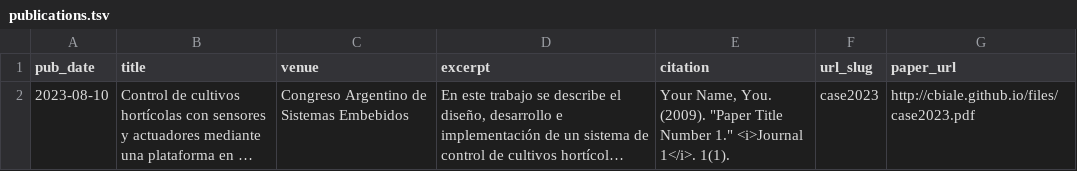
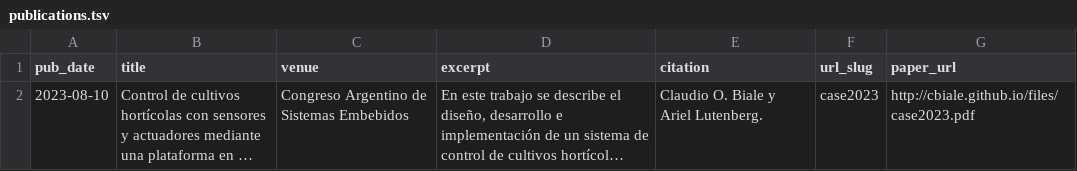
Before and after one commit to cbiale/cbiale.github.io, a TSV file: markdown_generator/publications.tsv, drawn as a sheet; long unchanged cells end in …; the diff names each change by its address in the sheet, - before the commit and + after, or states it on an @@ line.

```diff
--- a/markdown_generator/publications.tsv
+++ b/markdown_generator/publications.tsv
-E2 (citation): Your Name, You. (2009). "Paper Title Number 1." <i>Journal 1</i>. 1(1).
+E2 (citation): Claudio O. Biale y Ariel Lutenberg.
```
Also changed, not shown: 5 other files.
